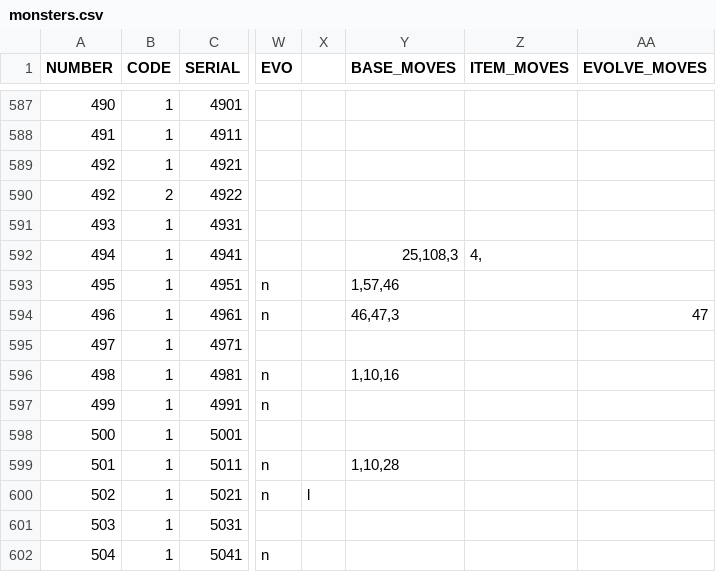
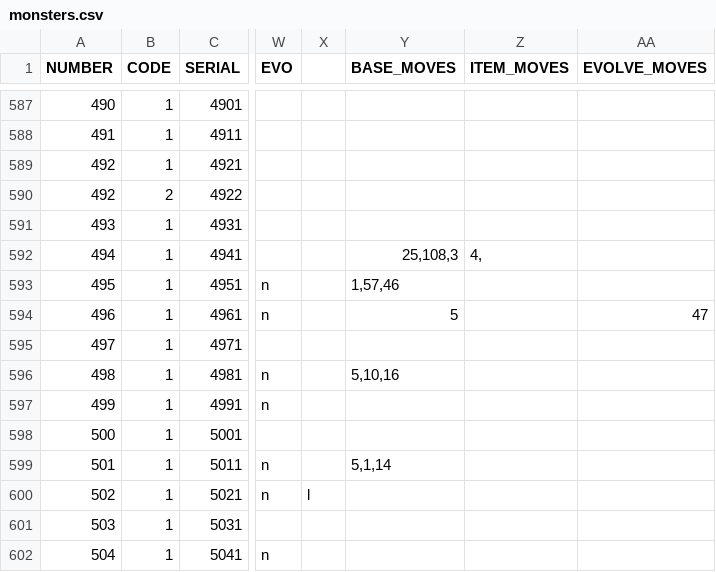
Before and after one commit to WilliamAalund/TreeSearchGame, a CSV file: Game Code/monsters.csv, drawn as a sheet; only a part is shown, gaps mark what is left out; the diff names each change by its address in the sheet, - before the commit and + after, or states it on an @@ line.

```diff
--- a/Game Code/monsters.csv
+++ b/Game Code/monsters.csv
-Y594 (BASE_MOVES): 46,47,3
+Y594 (BASE_MOVES): 5
-Y596 (BASE_MOVES): 1,10,16
+Y596 (BASE_MOVES): 5,10,16
-Y599 (BASE_MOVES): 1,10,28
+Y599 (BASE_MOVES): 5,1,14
```
Also changed, not shown: Game Code/moves.csv, 8 other files.
